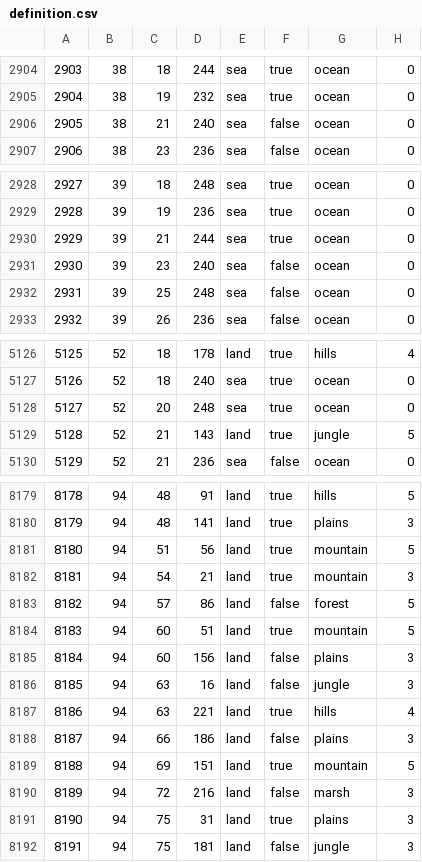
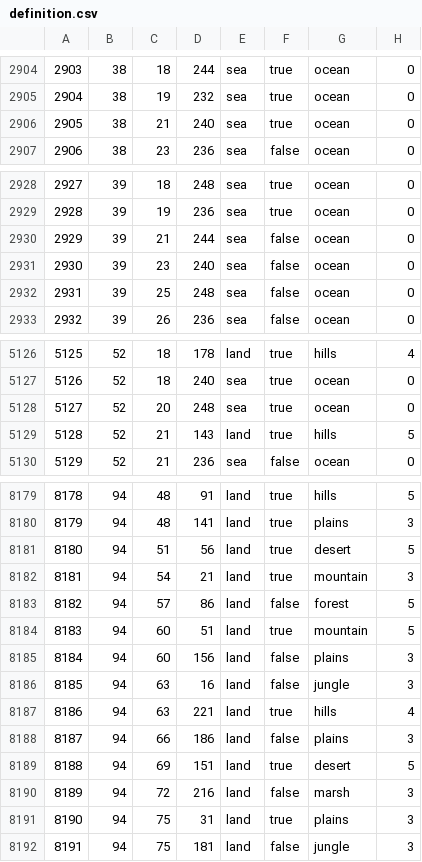
Before and after one commit to generalisofficial/tia2018, a CSV file: map/definition.csv, drawn as a sheet; only a part is shown, gaps mark what is left out; the diff covers the shown part only.

```diff
--- a/map/definition.csv
+++ b/map/definition.csv
@@ -2905,3 +2905,3 @@
 2904;38;19;232;sea;true;ocean;0
-2905;38;21;240;sea;false;ocean;0
+2905;38;21;240;sea;true;ocean;0
 2906;38;23;236;sea;false;ocean;0
@@ -2929,3 +2929,3 @@
 2928;39;19;236;sea;true;ocean;0
-2929;39;21;244;sea;true;ocean;0
+2929;39;21;244;sea;false;ocean;0
 2930;39;23;240;sea;false;ocean;0
@@ -5128,3 +5128,3 @@
 5127;52;20;248;sea;true;ocean;0
-5128;52;21;143;land;true;jungle;5
+5128;52;21;143;land;true;hills;5
 5129;52;21;236;sea;false;ocean;0
@@ -8180,3 +8180,3 @@
 8179;94;48;141;land;true;plains;3
-8180;94;51;56;land;true;mountain;5
+8180;94;51;56;land;true;desert;5
 8181;94;54;21;land;true;mountain;3
@@ -8188,3 +8188,3 @@
 8187;94;66;186;land;false;plains;3
-8188;94;69;151;land;true;mountain;5
+8188;94;69;151;land;true;desert;5
 8189;94;72;216;land;false;marsh;3
```
Also changed, not shown: 12 added rows and 5 edited cells elsewhere in this file, 45 other files.
